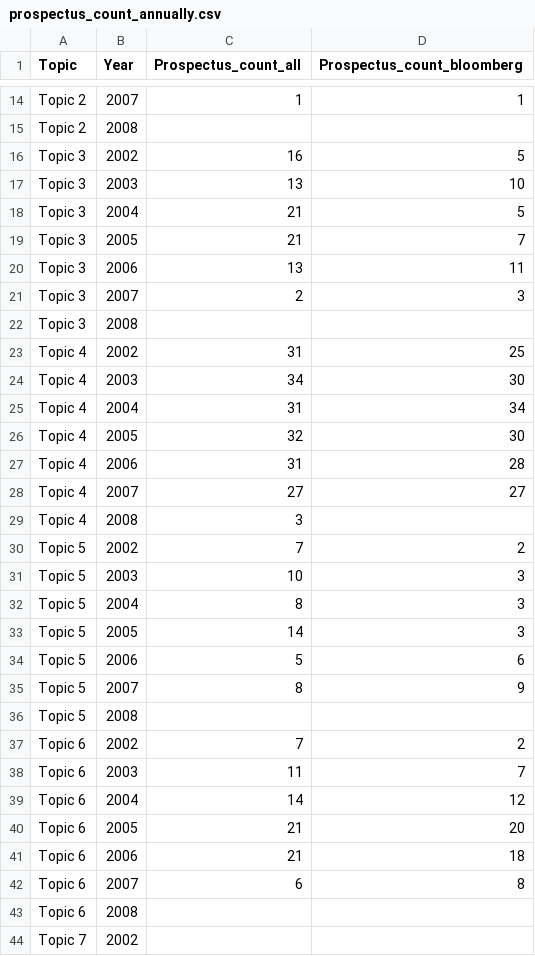
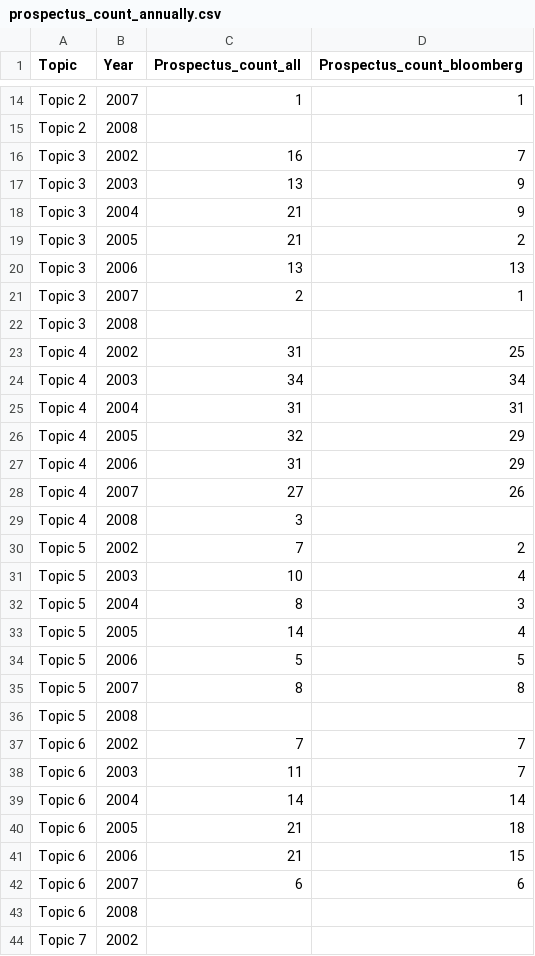
Before and after one commit to KARSHA-lsf/resMBS_DTM, a CSV file: prospectus_count_annually.csv, drawn as a sheet; only a part is shown, gaps mark what is left out; the diff covers the shown part only.

Commit message:
prospectus count updated

```diff
--- a/prospectus_count_annually.csv
+++ b/prospectus_count_annually.csv
@@ -15,29 +15,29 @@ Topic 2,2007,1,1
 Topic 2,2008,,
-Topic 3,2002,16,5
-Topic 3,2003,13,10
-Topic 3,2004,21,5
-Topic 3,2005,21,7
-Topic 3,2006,13,11
-Topic 3,2007,2,3
+Topic 3,2002,16,7
+Topic 3,2003,13,9
+Topic 3,2004,21,9
+Topic 3,2005,21,2
+Topic 3,2006,13,13
+Topic 3,2007,2,1
 Topic 3,2008,,
 Topic 4,2002,31,25
-Topic 4,2003,34,30
-Topic 4,2004,31,34
-Topic 4,2005,32,30
-Topic 4,2006,31,28
-Topic 4,2007,27,27
+Topic 4,2003,34,34
+Topic 4,2004,31,31
+Topic 4,2005,32,29
+Topic 4,2006,31,29
+Topic 4,2007,27,26
 Topic 4,2008,3,
 Topic 5,2002,7,2
-Topic 5,2003,10,3
+Topic 5,2003,10,4
 Topic 5,2004,8,3
-Topic 5,2005,14,3
-Topic 5,2006,5,6
-Topic 5,2007,8,9
+Topic 5,2005,14,4
+Topic 5,2006,5,5
+Topic 5,2007,8,8
 Topic 5,2008,,
-Topic 6,2002,7,2
+Topic 6,2002,7,7
 Topic 6,2003,11,7
-Topic 6,2004,14,12
-Topic 6,2005,21,20
-Topic 6,2006,21,18
-Topic 6,2007,6,8
+Topic 6,2004,14,14
+Topic 6,2005,21,18
+Topic 6,2006,21,15
+Topic 6,2007,6,6
 Topic 6,2008,,
```
Also changed, not shown: 89 edited cells elsewhere in this file.
